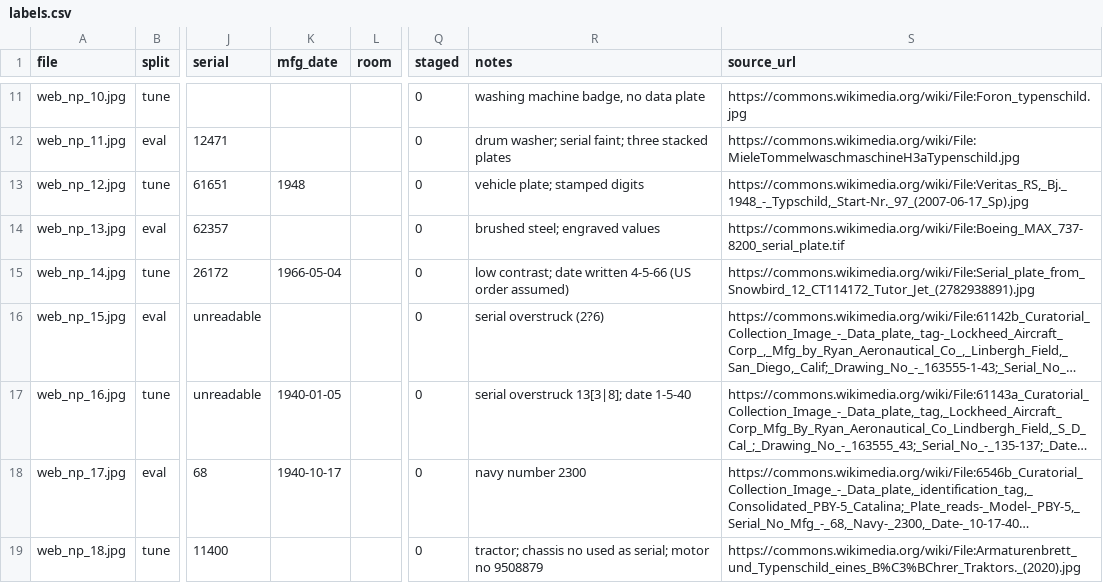
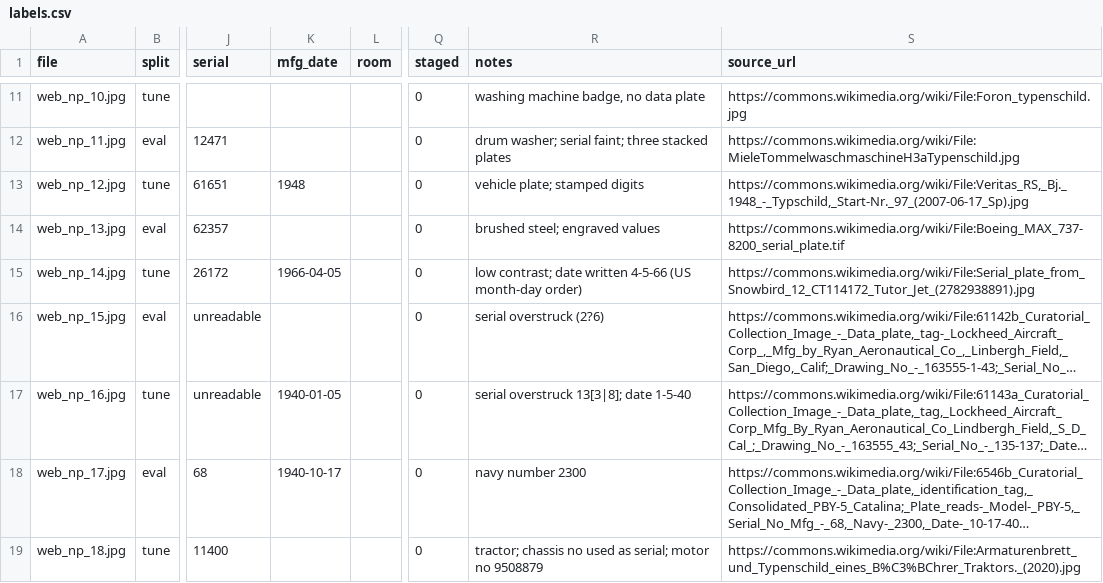
Before and after one commit to raaj6395/FieldCapture, a CSV file: data/web/labels.csv, drawn as a sheet; only a part is shown, gaps mark what is left out; long unchanged cells end in …; the diff names each change by its address in the sheet, - before the commit and + after, or states it on an @@ line.

Commit message:
phase 5: model bake-off - 3.1-flash-lite chosen, tune results, label fix

```diff
--- a/data/web/labels.csv
+++ b/data/web/labels.csv
-K15 (mfg_date): 1966-05-04
+K15 (mfg_date): 1966-04-05
-R15 (notes): …4-5-66 (US order assumed)
+R15 (notes): …4-5-66 (US month-day order)
```
Also changed, not shown: 23 other files.
